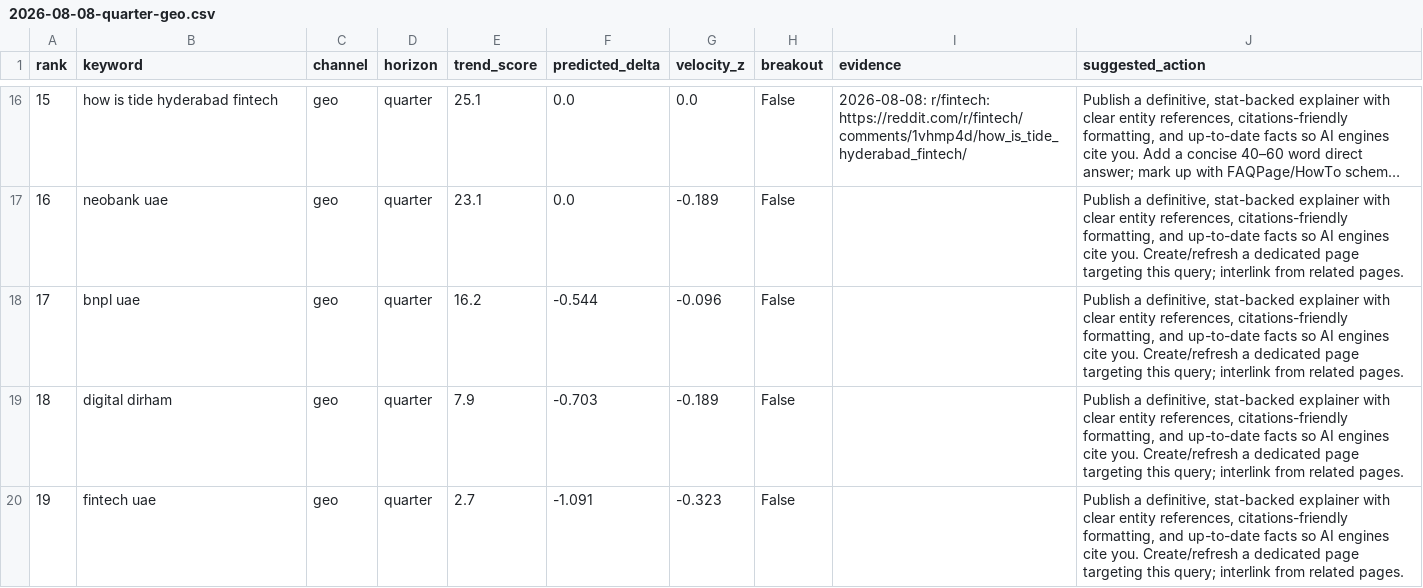
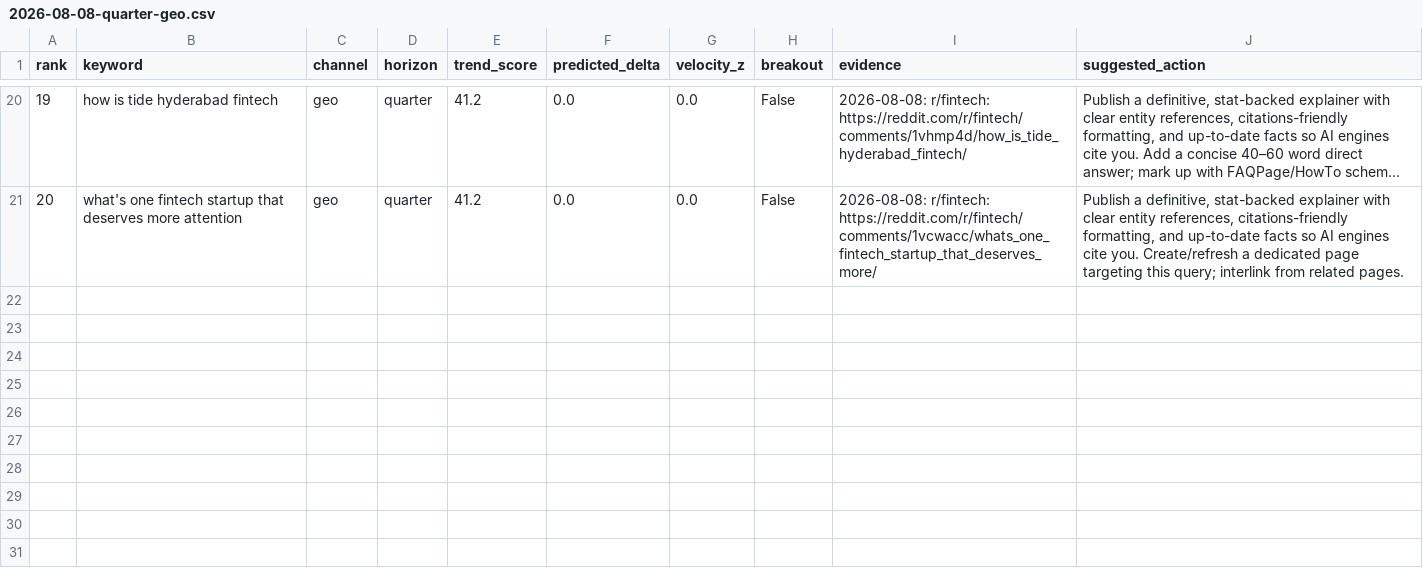
Before and after one commit to raghavhvr/seo-intel, a CSV file: reports/2026-08-08-quarter-geo.csv, drawn as a sheet; only a part is shown, gaps mark what is left out; long unchanged cells end in …; removed rows and columns are numbered as before the commit, all else as after; the diff covers the shown part only; the diff names each change by its address in the sheet, - before the commit and + after, or states it on an @@ line.

```diff
--- a/reports/2026-08-08-quarter-geo.csv
+++ b/reports/2026-08-08-quarter-geo.csv
@@ column A (rank) renumbered between rows 2 and 21 @@
-E20 (trend_score): 25.1
+E20 (trend_score): 41.2
-B21 (keyword): neobank uae
+B21 (keyword): what's one fintech startup that deserves more attention
-E21 (trend_score): 23.1
+E21 (trend_score): 41.2
-G21 (velocity_z): -0.189
+G21 (velocity_z): 0.0
-I21 (evidence): (empty)
+I21 (evidence): 2026-08-08: r/fintech: https://reddit.com/r/fintech/comments/1vcwacc/whats_one_fintech_startup_that_deserves_more/
-row 18: 17 | bnpl uae | geo | quarter | 16.2 | -0.544 | -0.096 | False |  | Publish a definitive, stat-backed explainer with clear entity references, citations-friendly formatting, and up-to-date facts so AI engines cite you. Create/refresh a dedicated page targeting this query; interlink from related pages.
-row 19: 18 | digital dirham | geo | quarter | 7.9 | -0.703 | -0.189 | False |  | Publish a definitive, stat-backed explainer with clear entity references, citations-friendly formatting, and up-to-date facts so AI engines cite you. Create/refresh a dedicated page targeting this query; interlink from related pages.
-row 20: 19 | fintech uae | geo | quarter | 2.7 | -1.091 | -0.323 | False |  | Publish a definitive, stat-backed explainer with clear entity references, citations-friendly formatting, and up-to-date facts so AI engines cite you. Create/refresh a dedicated page targeting this query; interlink from related pages.
```
Also changed, not shown: 9 added rows, 5 removed rows and 22 edited cells elsewhere in this file, reports/2026-08-08-month-aeo.csv, reports/2026-08-08-month-geo.csv, 11 other files.
